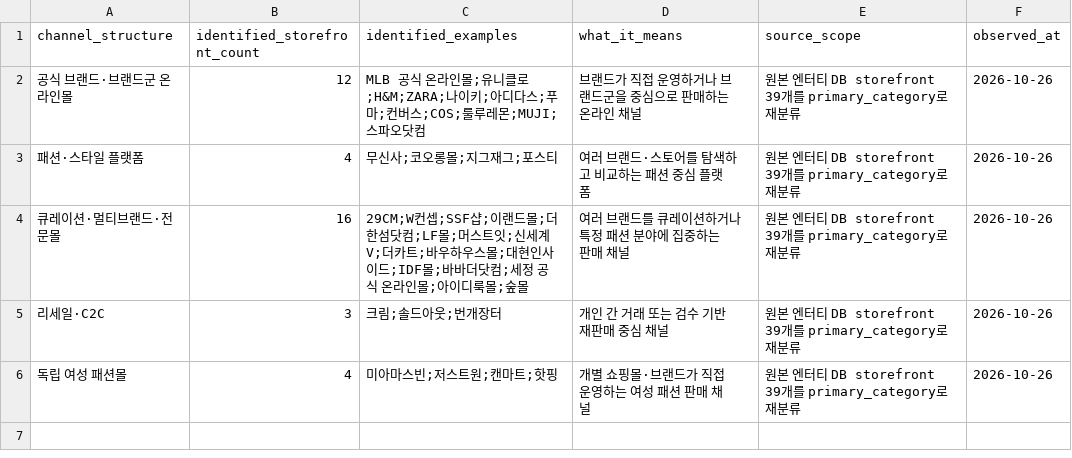
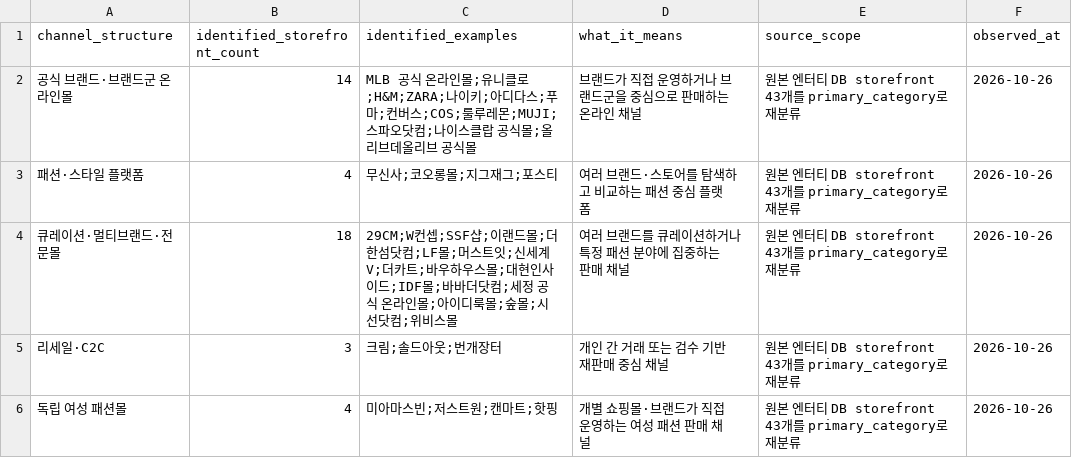
Before and after one commit to alstndus18-ops/Portfolio, a CSV file: research/fashion-industry-map/data/korea_sales_channel_structure_summary.csv, drawn as a sheet.

```diff
--- a/research/fashion-industry-map/data/korea_sales_channel_structure_summary.csv
+++ b/research/fashion-industry-map/data/korea_sales_channel_structure_summary.csv
@@ -1,6 +1,6 @@
 channel_structure,identified_storefront_count,identified_examples,what_it_means,source_scope,observed_at
-공식 브랜드·브랜드군 온라인몰,12,"MLB 공식 온라인몰;유니클로;H&M;ZARA;나이키;아디다스;푸마;컨버스;COS;룰루레몬;MUJI;스파오닷컴",브랜드가 직접 운영하거나 브랜드군을 중심으로 판매하는 온라인 채널,원본 엔터티 DB storefront 39개를 primary_category로 재분류,2026-10-26
-패션·스타일 플랫폼,4,"무신사;코오롱몰;지그재그;포스티",여러 브랜드·스토어를 탐색하고 비교하는 패션 중심 플랫폼,원본 엔터티 DB storefront 39개를 primary_category로 재분류,2026-10-26
-큐레이션·멀티브랜드·전문몰,16,"29CM;W컨셉;SSF샵;이랜드몰;더한섬닷컴;LF몰;머스트잇;신세계V;더카트;바우하우스몰;대현인사이드;IDF몰;바바더닷컴;세정 공식 온라인몰;아이디룩몰;숲몰",여러 브랜드를 큐레이션하거나 특정 패션 분야에 집중하는 판매 채널,원본 엔터티 DB storefront 39개를 primary_category로 재분류,2026-10-26
-리세일·C2C,3,"크림;솔드아웃;번개장터",개인 간 거래 또는 검수 기반 재판매 중심 채널,원본 엔터티 DB storefront 39개를 primary_category로 재분류,2026-10-26
-독립 여성 패션몰,4,"미아마스빈;저스트원;캔마트;핫핑",개별 쇼핑몰·브랜드가 직접 운영하는 여성 패션 판매 채널,원본 엔터티 DB storefront 39개를 primary_category로 재분류,2026-10-26
+공식 브랜드·브랜드군 온라인몰,14,"MLB 공식 온라인몰;유니클로;H&M;ZARA;나이키;아디다스;푸마;컨버스;COS;룰루레몬;MUJI;스파오닷컴;나이스클랍 공식몰;올리브데올리브 공식몰",브랜드가 직접 운영하거나 브랜드군을 중심으로 판매하는 온라인 채널,원본 엔터티 DB storefront 43개를 primary_category로 재분류,2026-10-26
+패션·스타일 플랫폼,4,"무신사;코오롱몰;지그재그;포스티",여러 브랜드·스토어를 탐색하고 비교하는 패션 중심 플랫폼,원본 엔터티 DB storefront 43개를 primary_category로 재분류,2026-10-26
+큐레이션·멀티브랜드·전문몰,18,"29CM;W컨셉;SSF샵;이랜드몰;더한섬닷컴;LF몰;머스트잇;신세계V;더카트;바우하우스몰;대현인사이드;IDF몰;바바더닷컴;세정 공식 온라인몰;아이디룩몰;숲몰;시선닷컴;위비스몰",여러 브랜드를 큐레이션하거나 특정 패션 분야에 집중하는 판매 채널,원본 엔터티 DB storefront 43개를 primary_category로 재분류,2026-10-26
+리세일·C2C,3,"크림;솔드아웃;번개장터",개인 간 거래 또는 검수 기반 재판매 중심 채널,원본 엔터티 DB storefront 43개를 primary_category로 재분류,2026-10-26
+독립 여성 패션몰,4,"미아마스빈;저스트원;캔마트;핫핑",개별 쇼핑몰·브랜드가 직접 운영하는 여성 패션 판매 채널,원본 엔터티 DB storefront 43개를 primary_category로 재분류,2026-10-26
```
Also changed, not shown: research/fashion-commerce-map/data/curated/korea_entities.csv, research/fashion-commerce-map/data/curated/korea_evidence.csv, 5 other files.
